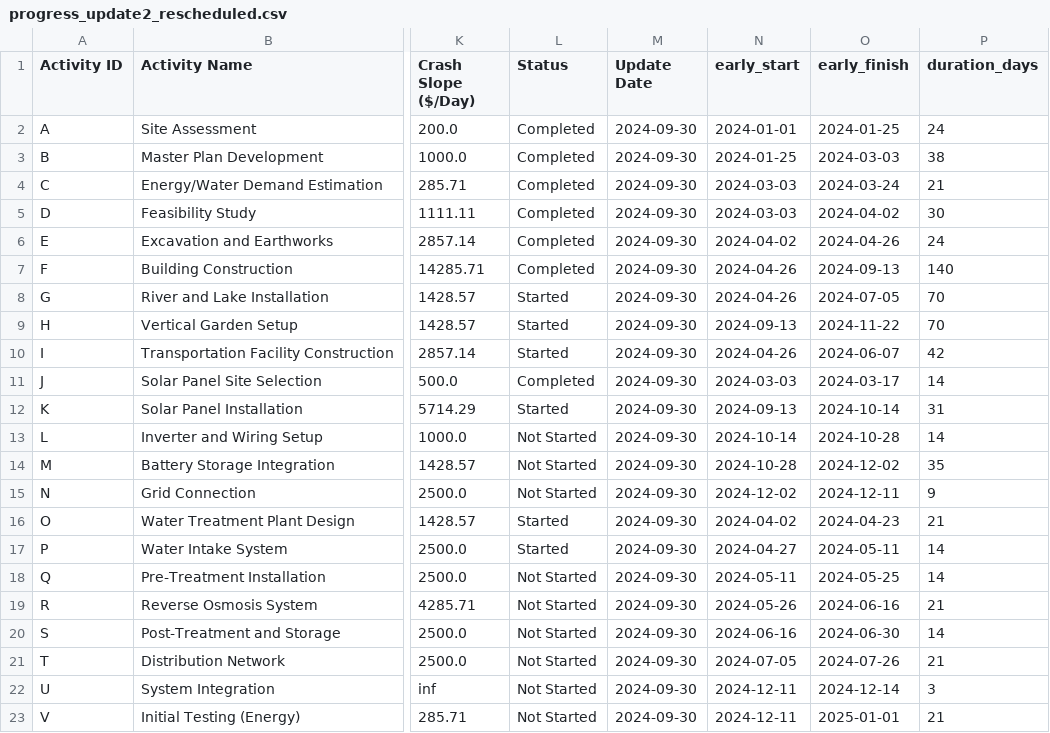
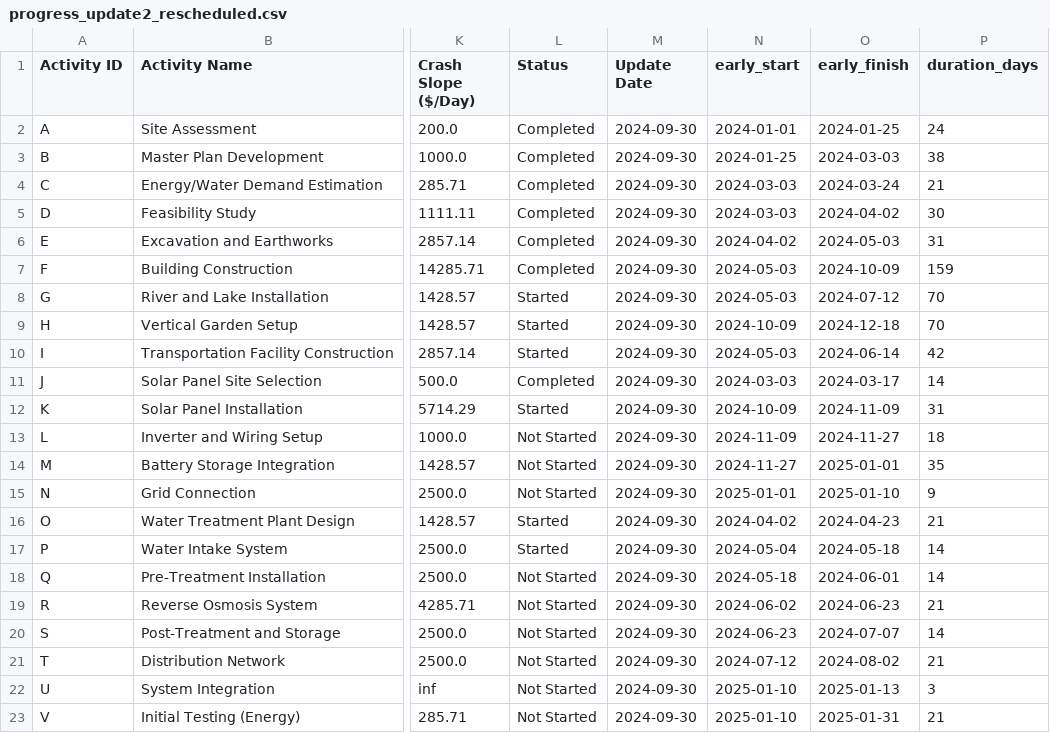
Before and after one commit to kali-Gaurav/CONSTRUCTION-PROJECT, a CSV file: progress_update2_rescheduled.csv, drawn as a sheet; only a part is shown, gaps mark what is left out; the diff covers the shown part only; the diff names each change by its address in the sheet, - before the commit and + after, or states it on an @@ line.

```diff
--- a/progress_update2_rescheduled.csv
+++ b/progress_update2_rescheduled.csv
-O6 (early_finish): 2024-04-26
+O6 (early_finish): 2024-05-03
-P6 (duration_days): 24
+P6 (duration_days): 31
-N7:N8 (early_start): 2024-04-26
+N7:N8 (early_start): 2024-05-03
-O7 (early_finish): 2024-09-13
+O7 (early_finish): 2024-10-09
-P7 (duration_days): 140
+P7 (duration_days): 159
-O8 (early_finish): 2024-07-05
+O8 (early_finish): 2024-07-12
-N9 (early_start): 2024-09-13
+N9 (early_start): 2024-10-09
-O9 (early_finish): 2024-11-22
+O9 (early_finish): 2024-12-18
-N10 (early_start): 2024-04-26
+N10 (early_start): 2024-05-03
-O10 (early_finish): 2024-06-07
+O10 (early_finish): 2024-06-14
-N12 (early_start): 2024-09-13
+N12 (early_start): 2024-10-09
-O12 (early_finish): 2024-10-14
+O12 (early_finish): 2024-11-09
-N13 (early_start): 2024-10-14
+N13 (early_start): 2024-11-09
-O13 (early_finish): 2024-10-28
+O13 (early_finish): 2024-11-27
-P13 (duration_days): 14
+P13 (duration_days): 18
-N14 (early_start): 2024-10-28
+N14 (early_start): 2024-11-27
-O14 (early_finish): 2024-12-02
+O14 (early_finish): 2025-01-01
-N15 (early_start): 2024-12-02
+N15 (early_start): 2025-01-01
-O15 (early_finish): 2024-12-11
+O15 (early_finish): 2025-01-10
-N17 (early_start): 2024-04-27
+N17 (early_start): 2024-05-04
-O17 (early_finish): 2024-05-11
+O17 (early_finish): 2024-05-18
-N18 (early_start): 2024-05-11
+N18 (early_start): 2024-05-18
-O18 (early_finish): 2024-05-25
+O18 (early_finish): 2024-06-01
-N19 (early_start): 2024-05-26
+N19 (early_start): 2024-06-02
-O19 (early_finish): 2024-06-16
+O19 (early_finish): 2024-06-23
-N20 (early_start): 2024-06-16
+N20 (early_start): 2024-06-23
-O20 (early_finish): 2024-06-30
+O20 (early_finish): 2024-07-07
-N21 (early_start): 2024-07-05
+N21 (early_start): 2024-07-12
-O21 (early_finish): 2024-07-26
+O21 (early_finish): 2024-08-02
-N22:N23 (early_start): 2024-12-11
+N22:N23 (early_start): 2025-01-10
-O22 (early_finish): 2024-12-14
+O22 (early_finish): 2025-01-13
-O23 (early_finish): 2025-01-01
+O23 (early_finish): 2025-01-31
```
Also changed, not shown: 17 edited cells elsewhere in this file, progress_update1_rescheduled.csv, progress_update2.csv, 4 other files.
